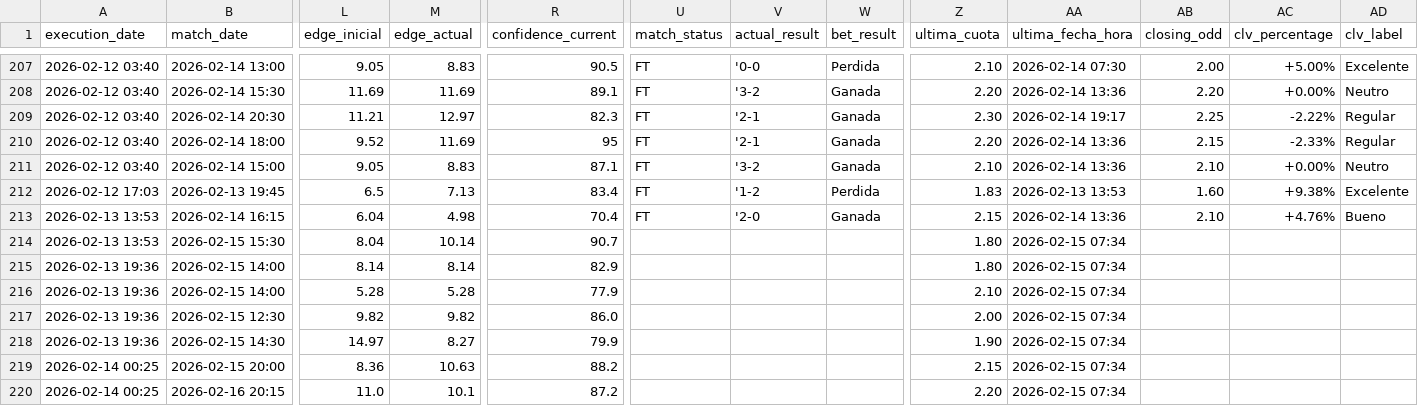
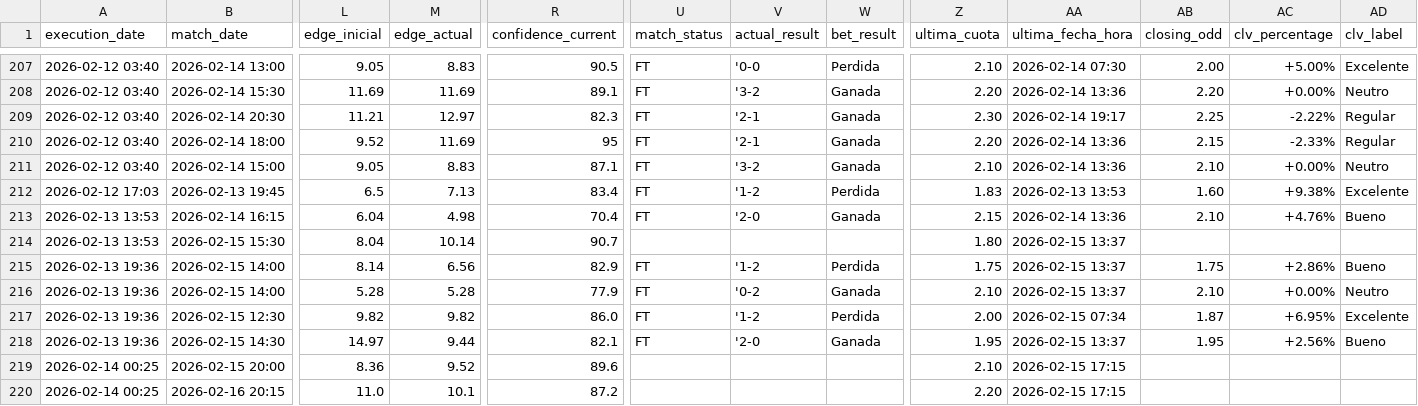
Before and after one commit to pedromanuelfdz-netizen/betting-dashboard, a CSV file: over_under_value_bets.csv, drawn as a sheet; only a part is shown, gaps mark what is left out; the diff covers the shown part only; the diff names each change by its address in the sheet, - before the commit and + after, or states it on an @@ line.

```diff
--- a/over_under_value_bets.csv
+++ b/over_under_value_bets.csv
-AA214:AA216 (ultima_fecha_hora): 2026-02-15 07:34
+AA214:AA216 (ultima_fecha_hora): 2026-02-15 13:37
-M215 (edge_actual): 8.14
+M215 (edge_actual): 6.56
-U215:U218 (match_status): (empty)
+U215:U218 (match_status): FT
-V215 (actual_result): (empty)
+V215 (actual_result): '1-2
-W215 (bet_result): (empty)
+W215 (bet_result): Perdida
-Z215 (ultima_cuota): 1.80
+Z215 (ultima_cuota): 1.75
-AB215 (closing_odd): (empty)
+AB215 (closing_odd): 1.75
-AC215 (clv_percentage): (empty)
+AC215 (clv_percentage): +2.86%
-AD215 (clv_label): (empty)
+AD215 (clv_label): Bueno
-V216 (actual_result): (empty)
+V216 (actual_result): '0-2
-W216 (bet_result): (empty)
+W216 (bet_result): Ganada
-AB216 (closing_odd): (empty)
+AB216 (closing_odd): 2.10
-AC216 (clv_percentage): (empty)
+AC216 (clv_percentage): +0.00%
-AD216 (clv_label): (empty)
+AD216 (clv_label): Neutro
-V217 (actual_result): (empty)
+V217 (actual_result): '1-2
-W217 (bet_result): (empty)
+W217 (bet_result): Perdida
-AB217 (closing_odd): (empty)
+AB217 (closing_odd): 1.87
-AC217 (clv_percentage): (empty)
+AC217 (clv_percentage): +6.95%
-AD217 (clv_label): (empty)
+AD217 (clv_label): Excelente
-M218 (edge_actual): 8.27
+M218 (edge_actual): 9.44
-R218 (confidence_current): 79.9
+R218 (confidence_current): 82.1
-V218 (actual_result): (empty)
+V218 (actual_result): '2-0
-W218 (bet_result): (empty)
+W218 (bet_result): Ganada
-Z218 (ultima_cuota): 1.90
+Z218 (ultima_cuota): 1.95
-AA218 (ultima_fecha_hora): 2026-02-15 07:34
+AA218 (ultima_fecha_hora): 2026-02-15 13:37
-AB218 (closing_odd): (empty)
+AB218 (closing_odd): 1.95
-AC218 (clv_percentage): (empty)
+AC218 (clv_percentage): +2.56%
-AD218 (clv_label): (empty)
+AD218 (clv_label): Bueno
-M219 (edge_actual): 10.63
+M219 (edge_actual): 9.52
-R219 (confidence_current): 88.2
+R219 (confidence_current): 89.6
-Z219 (ultima_cuota): 2.15
+Z219 (ultima_cuota): 2.10
-AA219:AA220 (ultima_fecha_hora): 2026-02-15 07:34
+AA219:AA220 (ultima_fecha_hora): 2026-02-15 17:15
```
Also changed, not shown: 3 added rows and 57 edited cells elsewhere in this file, 1 other file.
